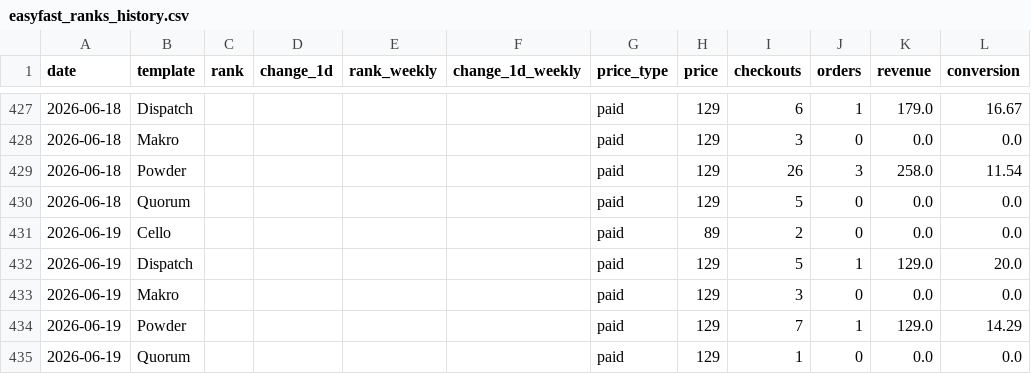
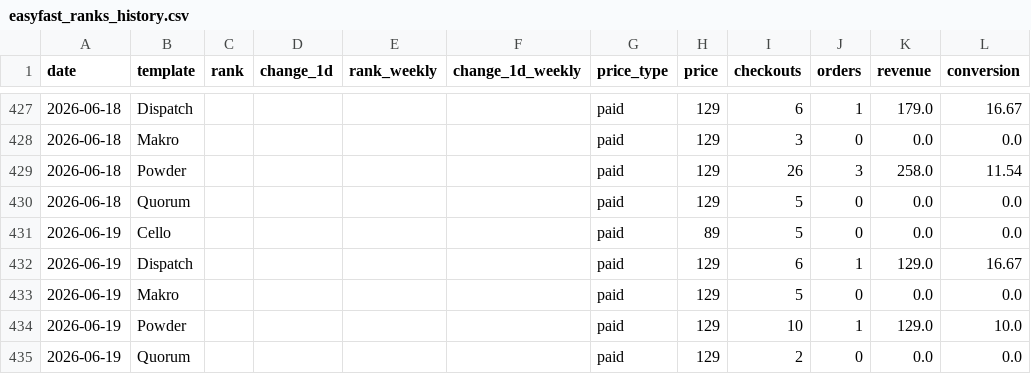
Before and after one commit to stfnco/easyfast-analytics, a CSV file: easyfast_ranks_history.csv, drawn as a sheet; only a part is shown, gaps mark what is left out.

```diff
--- a/easyfast_ranks_history.csv
+++ b/easyfast_ranks_history.csv
@@ -430,6 +430,6 @@ date,template,rank,change_1d,rank_weekly,change_1d_weekly,price_type,price,check
 2026-06-18,Quorum,,,,,paid,129,5,0,0.0,0.0
-2026-06-19,Cello,,,,,paid,89,2,0,0.0,0.0
-2026-06-19,Dispatch,,,,,paid,129,5,1,129.0,20.0
-2026-06-19,Makro,,,,,paid,129,3,0,0.0,0.0
-2026-06-19,Powder,,,,,paid,129,7,1,129.0,14.29
-2026-06-19,Quorum,,,,,paid,129,1,0,0.0,0.0
+2026-06-19,Cello,,,,,paid,89,5,0,0.0,0.0
+2026-06-19,Dispatch,,,,,paid,129,6,1,129.0,16.67
+2026-06-19,Makro,,,,,paid,129,5,0,0.0,0.0
+2026-06-19,Powder,,,,,paid,129,10,1,129.0,10.0
+2026-06-19,Quorum,,,,,paid,129,2,0,0.0,0.0
```
